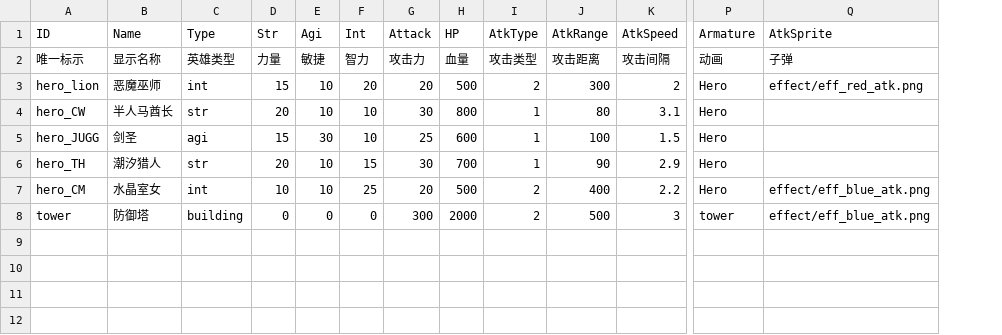
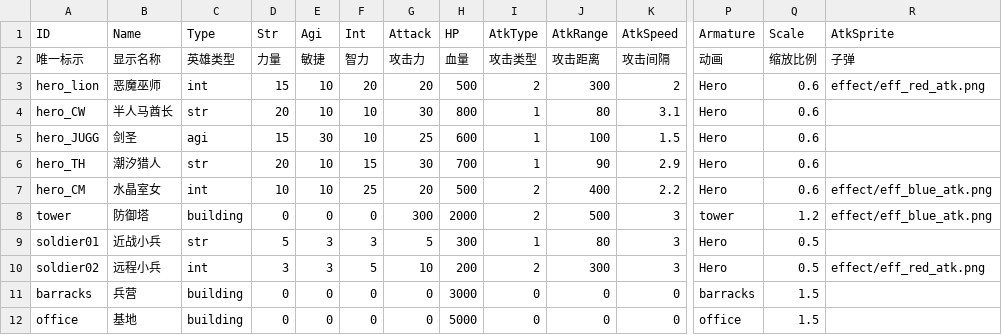
Before and after one commit to dianqilong/dota3, a CSV file: res/config/heroconfig.csv, drawn as a sheet; only a part is shown, gaps mark what is left out; rows hold the shown columns only; the diff names each change by its address in the sheet, - before the commit and + after, or states it on an @@ line.

```diff
--- a/res/config/heroconfig.csv
+++ b/res/config/heroconfig.csv
+column Q (Scale), rows 2-8: 缩放比例 | 0.6 | 0.6 | 0.6 | 0.6 | 0.6 | 1.2
+row 9: soldier01 | 近战小兵 | str | 5 | 3 | 3 | 5 | 300 | 1 | 80 | 3 | Hero | 0.5
+row 10: soldier02 | 远程小兵 | int | 3 | 3 | 5 | 10 | 200 | 2 | 300 | 3 | Hero | 0.5 | effect/eff_red_atk.png
+row 11: barracks | 兵营 | building | 0 | 0 | 0 | 0 | 3000 | 0 | 0 | 0 | barracks | 1.5
+row 12: office | 基地 | building | 0 | 0 | 0 | 0 | 5000 | 0 | 0 | 0 | office | 1.5
```
Also changed, not shown: res/config/effectconfig.csv, 28 other files.
